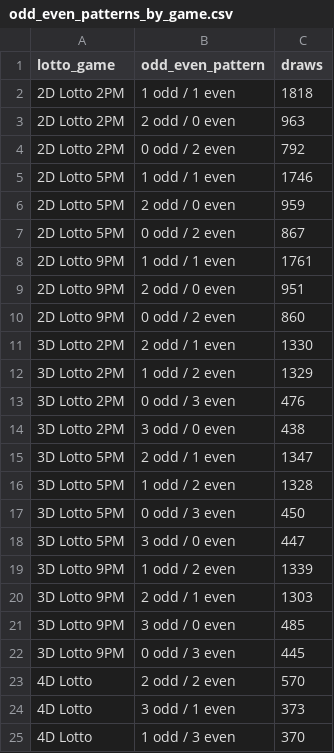
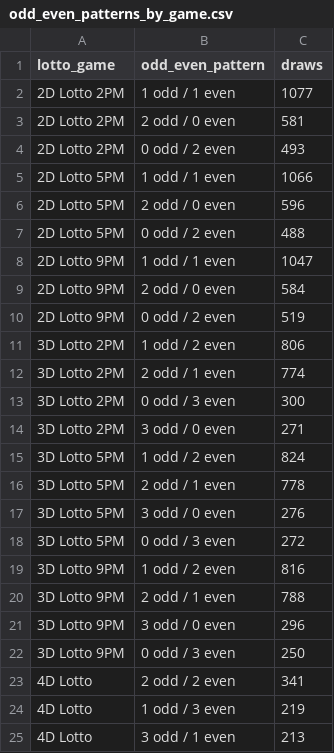
Before and after one commit to jonas230ph/Loteryanalysis, a CSV file: my_scraper/analysis_outputs/odd_even_patterns_by_game.csv, drawn as a sheet; only a part is shown; the diff covers the shown part only.

```diff
--- a/my_scraper/analysis_outputs/odd_even_patterns_by_game.csv
+++ b/my_scraper/analysis_outputs/odd_even_patterns_by_game.csv
@@ -1,25 +1,25 @@
 lotto_game,odd_even_pattern,draws
-2D Lotto 2PM,1 odd / 1 even,1818
-2D Lotto 2PM,2 odd / 0 even,963
-2D Lotto 2PM,0 odd / 2 even,792
-2D Lotto 5PM,1 odd / 1 even,1746
-2D Lotto 5PM,2 odd / 0 even,959
-2D Lotto 5PM,0 odd / 2 even,867
-2D Lotto 9PM,1 odd / 1 even,1761
-2D Lotto 9PM,2 odd / 0 even,951
-2D Lotto 9PM,0 odd / 2 even,860
-3D Lotto 2PM,2 odd / 1 even,1330
-3D Lotto 2PM,1 odd / 2 even,1329
-3D Lotto 2PM,0 odd / 3 even,476
-3D Lotto 2PM,3 odd / 0 even,438
-3D Lotto 5PM,2 odd / 1 even,1347
-3D Lotto 5PM,1 odd / 2 even,1328
-3D Lotto 5PM,0 odd / 3 even,450
-3D Lotto 5PM,3 odd / 0 even,447
-3D Lotto 9PM,1 odd / 2 even,1339
-3D Lotto 9PM,2 odd / 1 even,1303
-3D Lotto 9PM,3 odd / 0 even,485
-3D Lotto 9PM,0 odd / 3 even,445
-4D Lotto,2 odd / 2 even,570
-4D Lotto,3 odd / 1 even,373
-4D Lotto,1 odd / 3 even,370
+2D Lotto 2PM,1 odd / 1 even,1077
+2D Lotto 2PM,2 odd / 0 even,581
+2D Lotto 2PM,0 odd / 2 even,493
+2D Lotto 5PM,1 odd / 1 even,1066
+2D Lotto 5PM,2 odd / 0 even,596
+2D Lotto 5PM,0 odd / 2 even,488
+2D Lotto 9PM,1 odd / 1 even,1047
+2D Lotto 9PM,2 odd / 0 even,584
+2D Lotto 9PM,0 odd / 2 even,519
+3D Lotto 2PM,1 odd / 2 even,806
+3D Lotto 2PM,2 odd / 1 even,774
+3D Lotto 2PM,0 odd / 3 even,300
+3D Lotto 2PM,3 odd / 0 even,271
+3D Lotto 5PM,1 odd / 2 even,824
+3D Lotto 5PM,2 odd / 1 even,778
+3D Lotto 5PM,3 odd / 0 even,276
+3D Lotto 5PM,0 odd / 3 even,272
+3D Lotto 9PM,1 odd / 2 even,816
+3D Lotto 9PM,2 odd / 1 even,788
+3D Lotto 9PM,3 odd / 0 even,296
+3D Lotto 9PM,0 odd / 3 even,250
+4D Lotto,2 odd / 2 even,341
+4D Lotto,1 odd / 3 even,219
+4D Lotto,3 odd / 1 even,213
```
Also changed, not shown: 11 removed rows and 50 edited cells elsewhere in this file, my_scraper/analysis_outputs/number_frequency_by_game.csv, my_scraper/analysis_outputs/possible_winning_numbers_by_game.csv, 15 other files.
